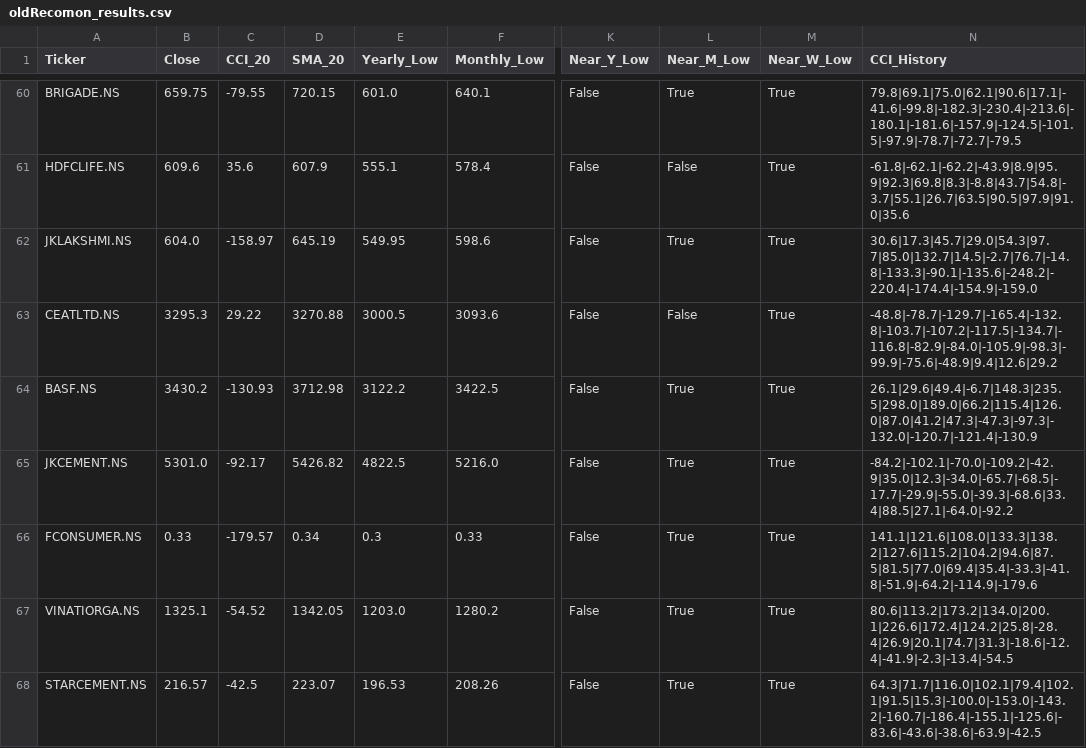
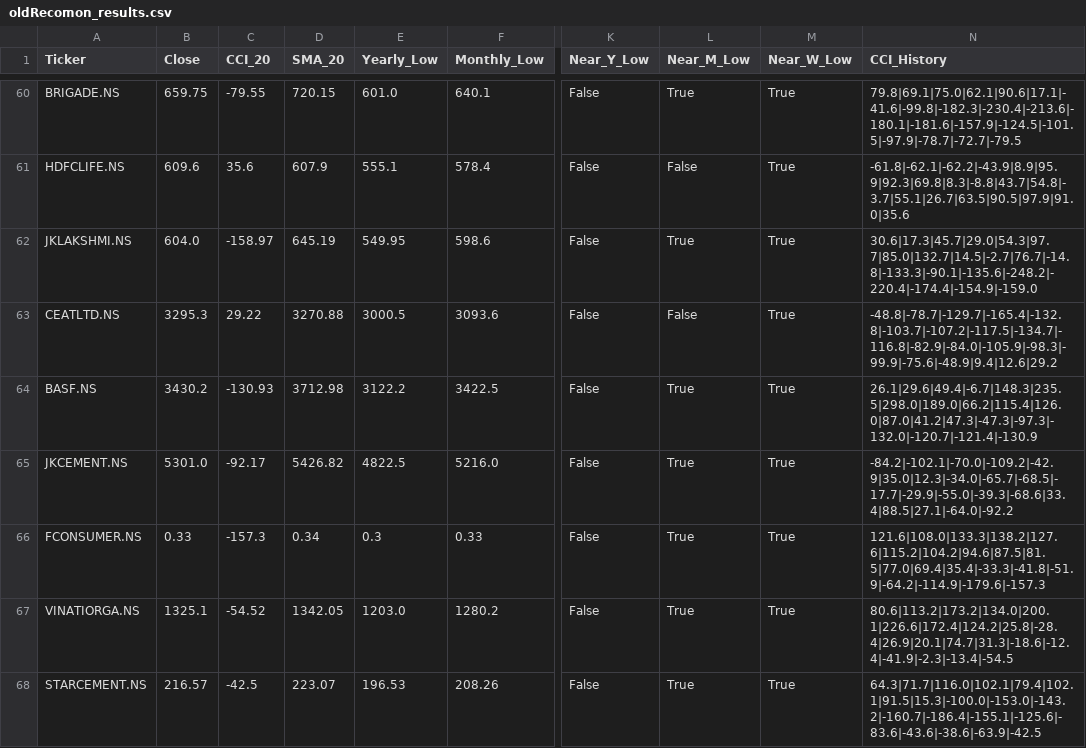
Before and after one commit to jandginvestment/cci20-sma20-strategy, a CSV file: frontend/src/assets/data/oldRecomon_results.csv, drawn as a sheet; only a part is shown, gaps mark what is left out; the diff covers the shown part only; the diff names each change by its address in the sheet, - before the commit and + after, or states it on an @@ line.

```diff
--- a/frontend/src/assets/data/oldRecomon_results.csv
+++ b/frontend/src/assets/data/oldRecomon_results.csv
-C66 (CCI_20): -179.57
+C66 (CCI_20): -157.3
-N66 (CCI_History): 141.1|121.6|108.0|133.3|138.2|127.6|115.2|104.2|94.6|87.5|81.5|77.0|69.4|35.4|-33.3|-41.8|-51.9|-64.2|-114.9|-179.6
+N66 (CCI_History): 121.6|108.0|133.3|138.2|127.6|115.2|104.2|94.6|87.5|81.5|77.0|69.4|35.4|-33.3|-41.8|-51.9|-64.2|-114.9|-179.6|-157.3
```
Also changed, not shown: 4 added rows, 4 removed rows and 5 edited cells elsewhere in this file, frontend/src/assets/data/ZeroHoldings_results.csv, frontend/src/assets/data/sbiHoldings_results.csv.
